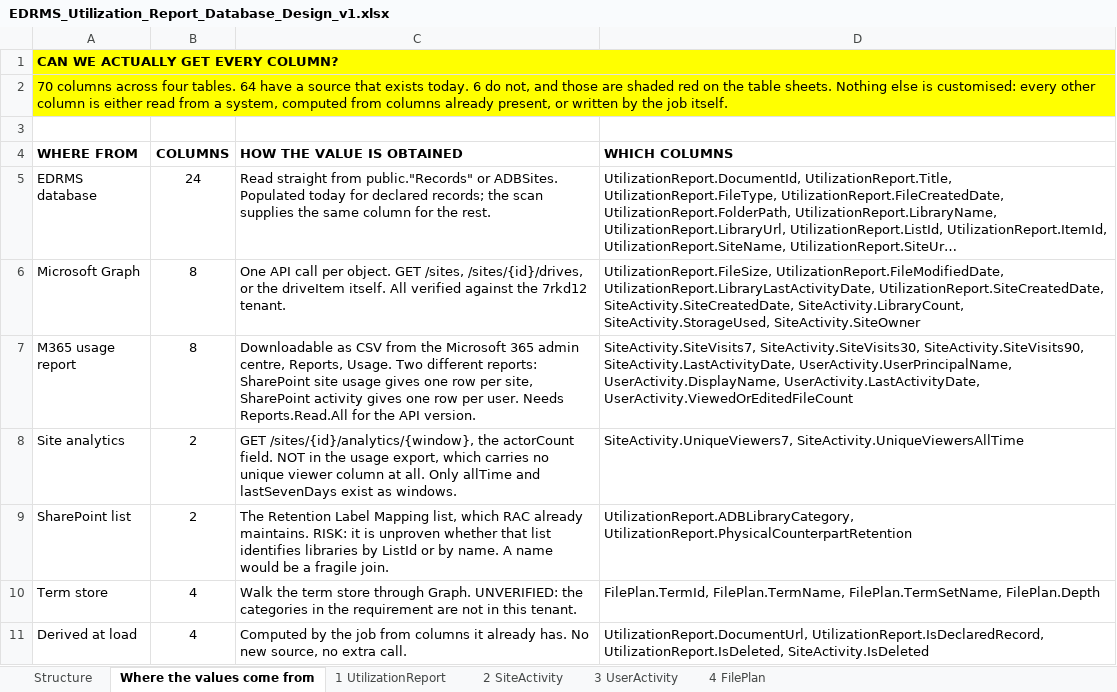
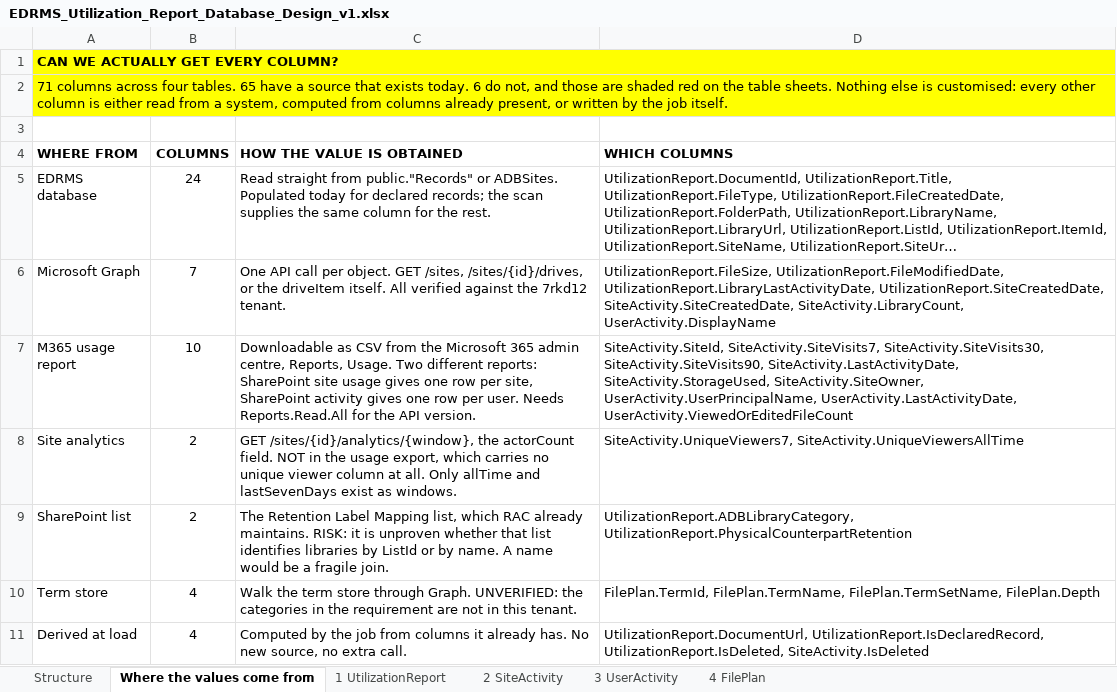
Before and after one commit to perezfiles01-droid/Jim, an Excel workbook: EDRMS_Utilization_Report_Database_Design_v1.xlsx, sheet Where the values come from, drawn as a sheet; only a part is shown; long unchanged cells end in …; values as stored, in another font and other column widths than the file's, no borders; the diff names each change by its address in the sheet, - before the commit and + after, or states it on an @@ line.

```diff
--- a/EDRMS_Utilization_Report_Database_Design_v1.xlsx (sheet Where the values come from)
+++ b/EDRMS_Utilization_Report_Database_Design_v1.xlsx (sheet Where the values come from)
-A2 (WHERE FROM): 70 columns across four tables. 64 have a…
+A2 (WHERE FROM): 71 columns across four tables. 65 have a…
-B6 (COLUMNS): 8
+B6 (COLUMNS): 7
-D6 (WHICH COLUMNS): …SiteActivity.SiteCreatedDate, SiteActivity.LibraryCount, SiteActivity.StorageUsed, SiteActivity.SiteOwner
+D6 (WHICH COLUMNS): …SiteActivity.SiteCreatedDate, SiteActivity.LibraryCount, UserActivity.DisplayName
-B7 (COLUMNS): 8
+B7 (COLUMNS): 10
-D7 (WHICH COLUMNS): SiteActivity.SiteVisits7, SiteActivity.SiteVisits30, SiteActivity.SiteVisits90, SiteActivity.LastActivityDate, UserActivity.UserPrincipalName, UserActivity.DisplayName, UserActivity.LastActivityDate, UserActivity.ViewedOrEditedFileCount
+D7 (WHICH COLUMNS): SiteActivity.SiteId, SiteActivity.SiteVisits7, SiteActivity.SiteVisits30, SiteActivity.SiteVisits90, SiteActivity.LastActivityDate, SiteActivity.StorageUsed, SiteActivity.SiteOwner, UserActivity.UserPrincipalName, UserActivity.LastActivityDate, UserActivity.ViewedOrEditedFileCount
```
Also changed, not shown: sheet 2 SiteActivity, sheet 3 UserActivity, 3 other files.
